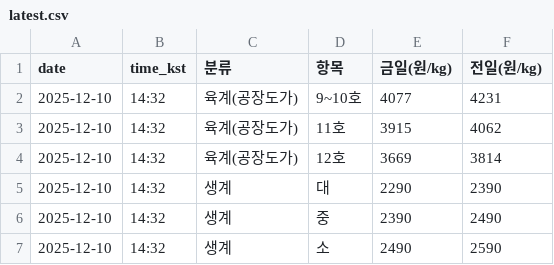
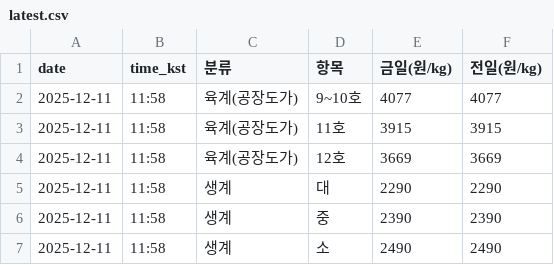
Before and after one commit to chickenman1111/chicken-prices, a CSV file: data/latest.csv, drawn as a sheet.

```diff
--- a/data/latest.csv
+++ b/data/latest.csv
@@ -1,7 +1,7 @@
 date,time_kst,분류,항목,금일(원/kg),전일(원/kg)
-2025-12-10,14:32,육계(공장도가),9~10호,4077,4231
-2025-12-10,14:32,육계(공장도가),11호,3915,4062
-2025-12-10,14:32,육계(공장도가),12호,3669,3814
-2025-12-10,14:32,생계,대,2290,2390
-2025-12-10,14:32,생계,중,2390,2490
-2025-12-10,14:32,생계,소,2490,2590
+2025-12-11,11:58,육계(공장도가),9~10호,4077,4077
+2025-12-11,11:58,육계(공장도가),11호,3915,3915
+2025-12-11,11:58,육계(공장도가),12호,3669,3669
+2025-12-11,11:58,생계,대,2290,2290
+2025-12-11,11:58,생계,중,2390,2390
+2025-12-11,11:58,생계,소,2490,2490
```
Also changed, not shown: data/history.csv.
